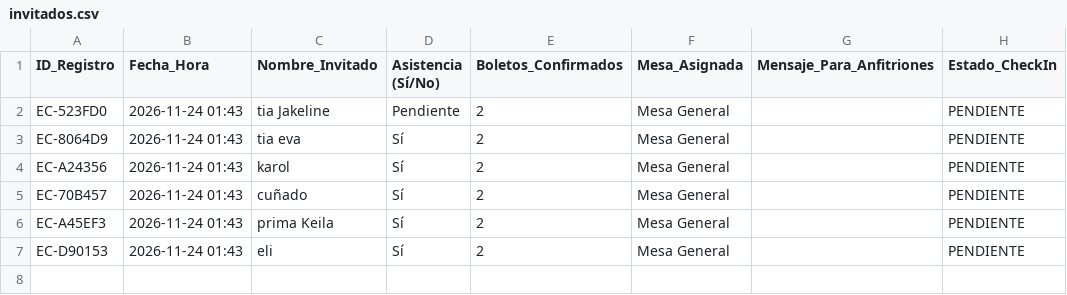
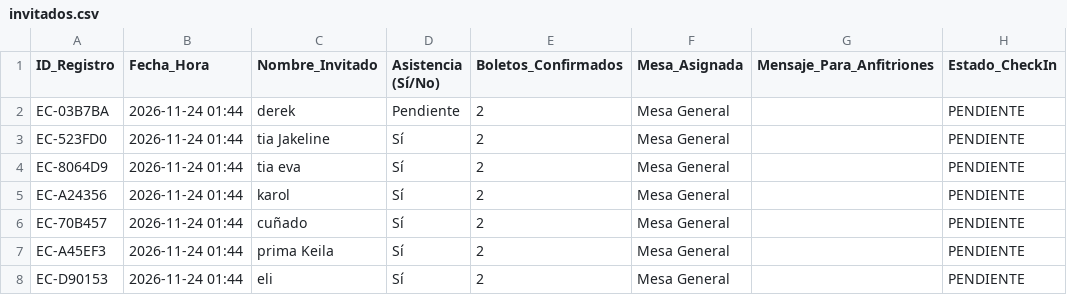
Before and after one commit to eventcraft-ai/invitations, a CSV file: cumpleanos-de-camila-6d83e4/invitados.csv, drawn as a sheet.

Commit message:
Update Guest Excel (cumpleanos-de-camila-6d83e4): 7 families

```diff
--- a/cumpleanos-de-camila-6d83e4/invitados.csv
+++ b/cumpleanos-de-camila-6d83e4/invitados.csv
@@ -1,7 +1,8 @@
 ID_Registro,Fecha_Hora,Nombre_Invitado,Asistencia (Sí/No),Boletos_Confirmados,Mesa_Asignada,Mensaje_Para_Anfitriones,Estado_CheckIn
-"EC-523FD0","2026-11-24 01:43","tia Jakeline","Pendiente",2,"Mesa General","","PENDIENTE"
-"EC-8064D9","2026-11-24 01:43","tia eva","Sí",2,"Mesa General","","PENDIENTE"
-"EC-A24356","2026-11-24 01:43","karol","Sí",2,"Mesa General","","PENDIENTE"
-"EC-70B457","2026-11-24 01:43","cuñado","Sí",2,"Mesa General","","PENDIENTE"
-"EC-A45EF3","2026-11-24 01:43","prima Keila","Sí",2,"Mesa General","","PENDIENTE"
-"EC-D90153","2026-11-24 01:43","eli","Sí",2,"Mesa General","","PENDIENTE"
+"EC-03B7BA","2026-11-24 01:44","derek","Pendiente",2,"Mesa General","","PENDIENTE"
+"EC-523FD0","2026-11-24 01:44","tia Jakeline","Sí",2,"Mesa General","","PENDIENTE"
+"EC-8064D9","2026-11-24 01:44","tia eva","Sí",2,"Mesa General","","PENDIENTE"
+"EC-A24356","2026-11-24 01:44","karol","Sí",2,"Mesa General","","PENDIENTE"
+"EC-70B457","2026-11-24 01:44","cuñado","Sí",2,"Mesa General","","PENDIENTE"
+"EC-A45EF3","2026-11-24 01:44","prima Keila","Sí",2,"Mesa General","","PENDIENTE"
+"EC-D90153","2026-11-24 01:44","eli","Sí",2,"Mesa General","","PENDIENTE"
```
Also changed, not shown: 1 other file.
